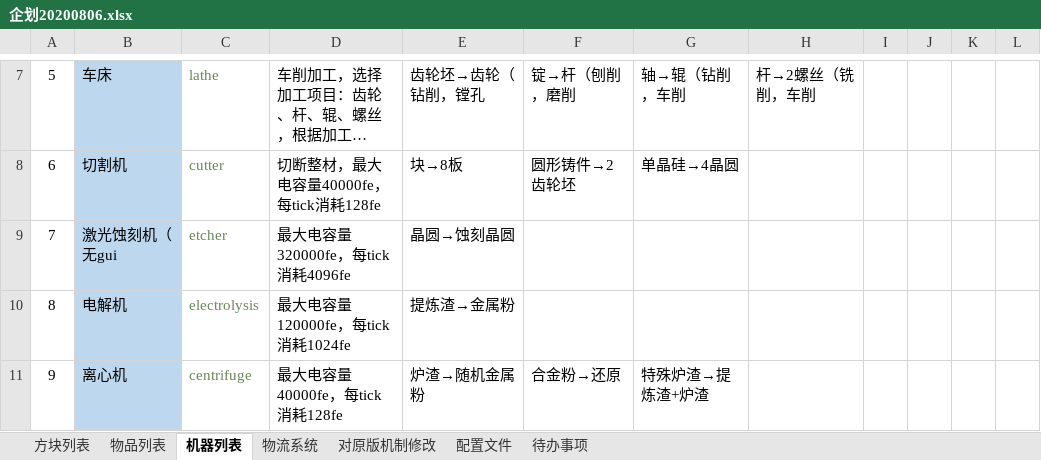
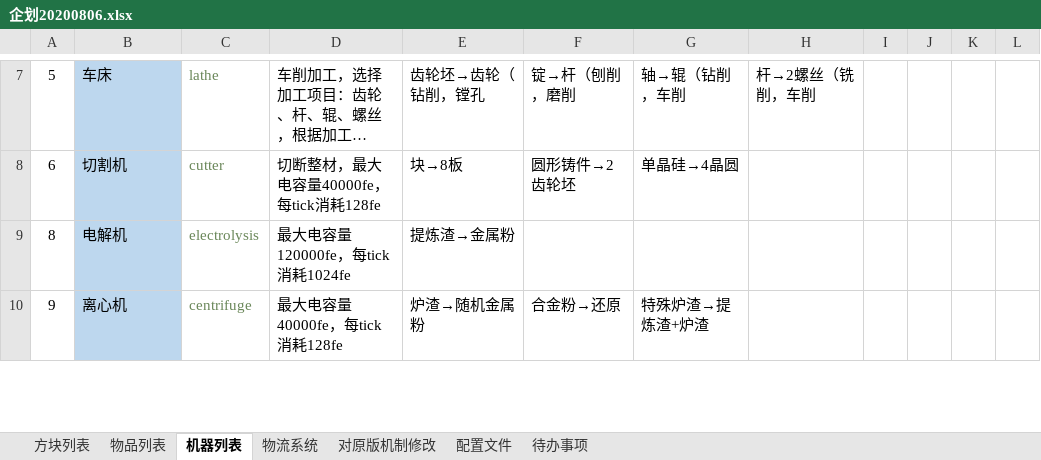
Before and after one commit to M-F-R-F/micro_machinery, an Excel workbook: 参考/资料/企划20200806.xlsx, sheet 机器列表, drawn as a sheet; only a part is shown, gaps mark what is left out; long unchanged cells end in …; values as stored, in another font and other column widths than the file's, no borders; the diff names each change by its address in the sheet, - before the commit and + after, or states it on an @@ line.

```diff
--- a/参考/资料/企划20200806.xlsx (sheet 机器列表)
+++ b/参考/资料/企划20200806.xlsx (sheet 机器列表)
-row 9: 7 | 激光蚀刻机（无gui | etcher | 最大电容量320000fe，每tick消耗4096fe | 晶圆→蚀刻晶圆
```
Also changed, not shown: sheet 物品列表.
